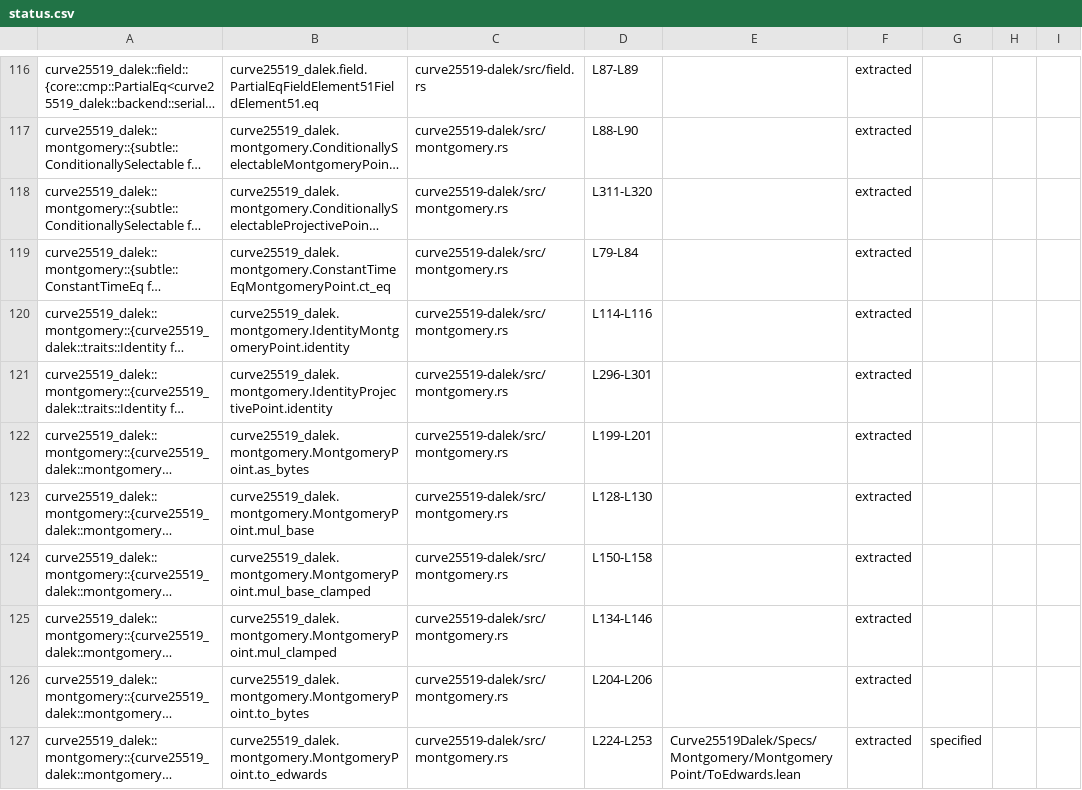
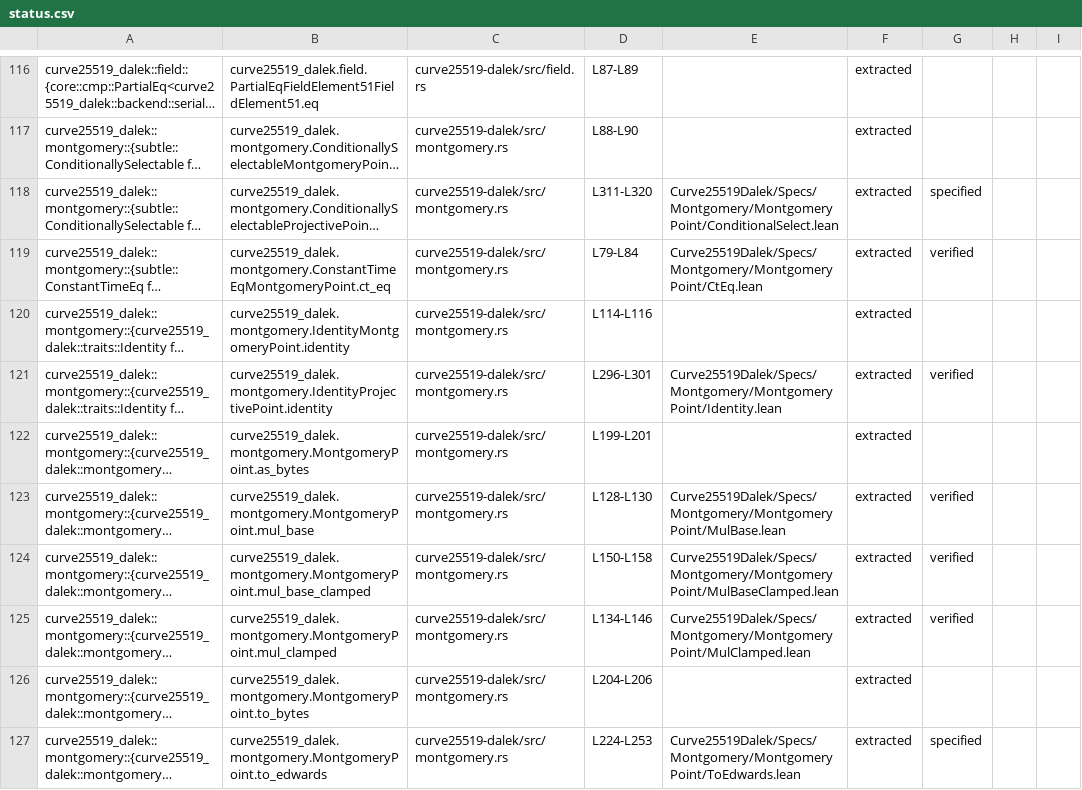
Before and after one commit to truonghoangle/curve25519-dalek-lean-verify, a CSV file: status.csv, drawn as a sheet; only a part is shown, gaps mark what is left out; long unchanged cells end in …; the diff covers the shown part only; the diff names each change by its address in the sheet, - before the commit and + after, or states it on an @@ line.

```diff
--- a/status.csv
+++ b/status.csv
-E118: (empty)
+E118: Curve25519Dalek/Specs/Montgomery/MontgomeryPoint/ConditionalSelect.lean
-G118: (empty)
+G118: specified
-E119: (empty)
+E119: Curve25519Dalek/Specs/Montgomery/MontgomeryPoint/CtEq.lean
-G119: (empty)
+G119: verified
-E121: (empty)
+E121: Curve25519Dalek/Specs/Montgomery/MontgomeryPoint/Identity.lean
-G121: (empty)
+G121: verified
-E123: (empty)
+E123: Curve25519Dalek/Specs/Montgomery/MontgomeryPoint/MulBase.lean
-G123:G125: (empty)
+G123:G125: verified
-E124: (empty)
+E124: Curve25519Dalek/Specs/Montgomery/MontgomeryPoint/MulBaseClamped.lean
-E125: (empty)
+E125: Curve25519Dalek/Specs/Montgomery/MontgomeryPoint/MulClamped.lean
```
Also changed, not shown: 12 edited cells elsewhere in this file, 10 other files.
